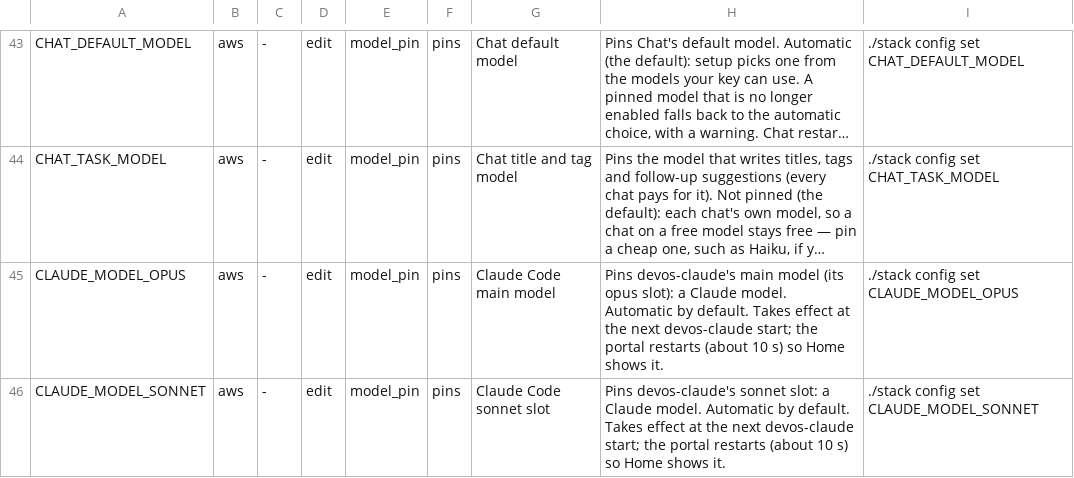
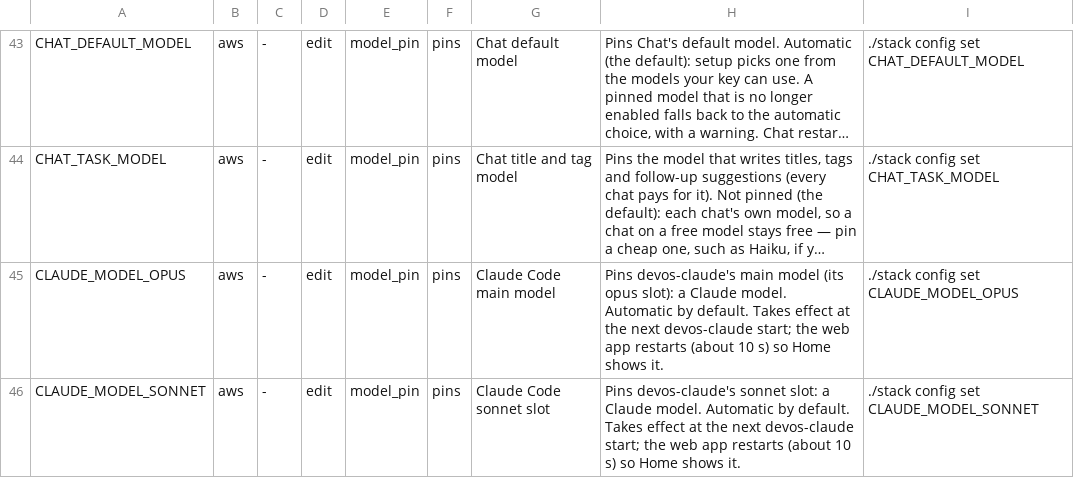
Before and after one commit to JongoDB-Labs/devos-ade, a TSV file: catalog/settings.tsv, drawn as a sheet; only a part is shown, gaps mark what is left out; long unchanged cells end in …; the diff covers the shown part only; the diff names each change by its address in the sheet, - before the commit and + after, or states it on an @@ line.

```diff
--- a/catalog/settings.tsv
+++ b/catalog/settings.tsv
-H45: …start; the portal restarts (about…
+H45: …start; the web app restarts (about…
-H46: …start; the portal restarts (about…
+H46: …start; the web app restarts (about…
```
Also changed, not shown: 40 edited cells elsewhere in this file, catalog/settings-layout.tsv, 36 other files.
